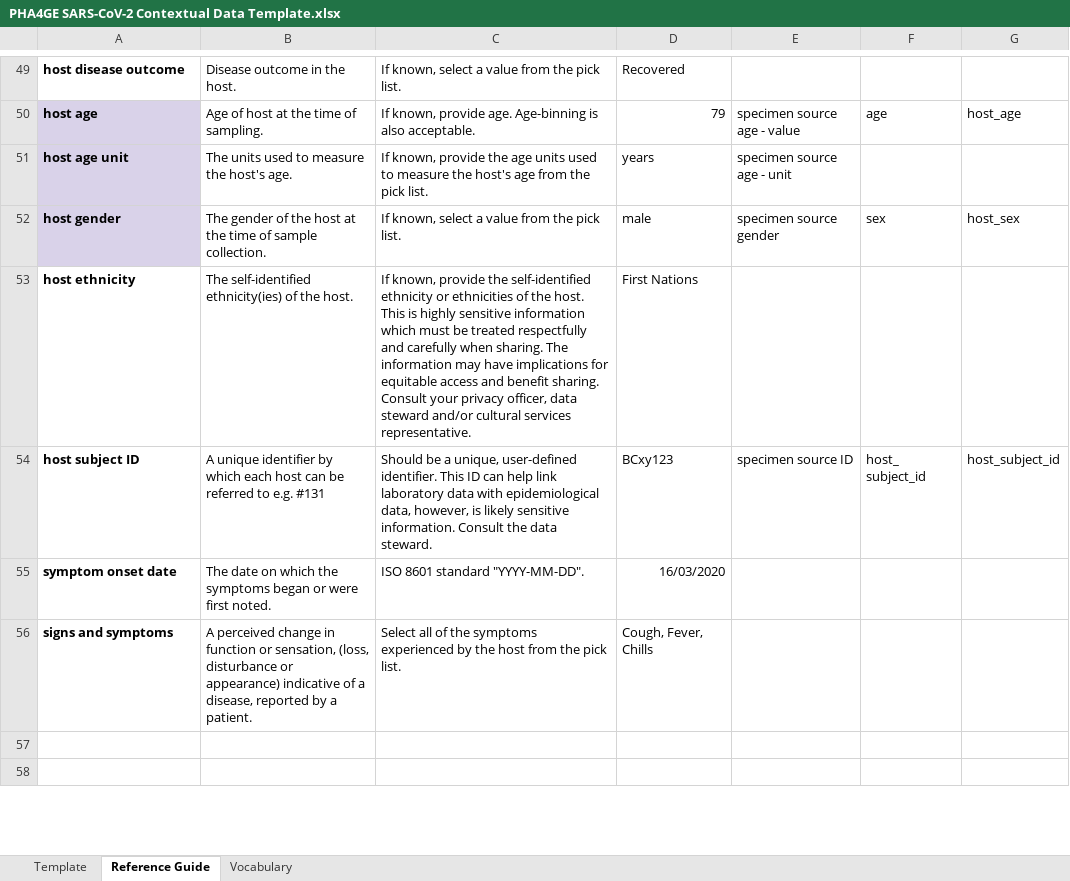
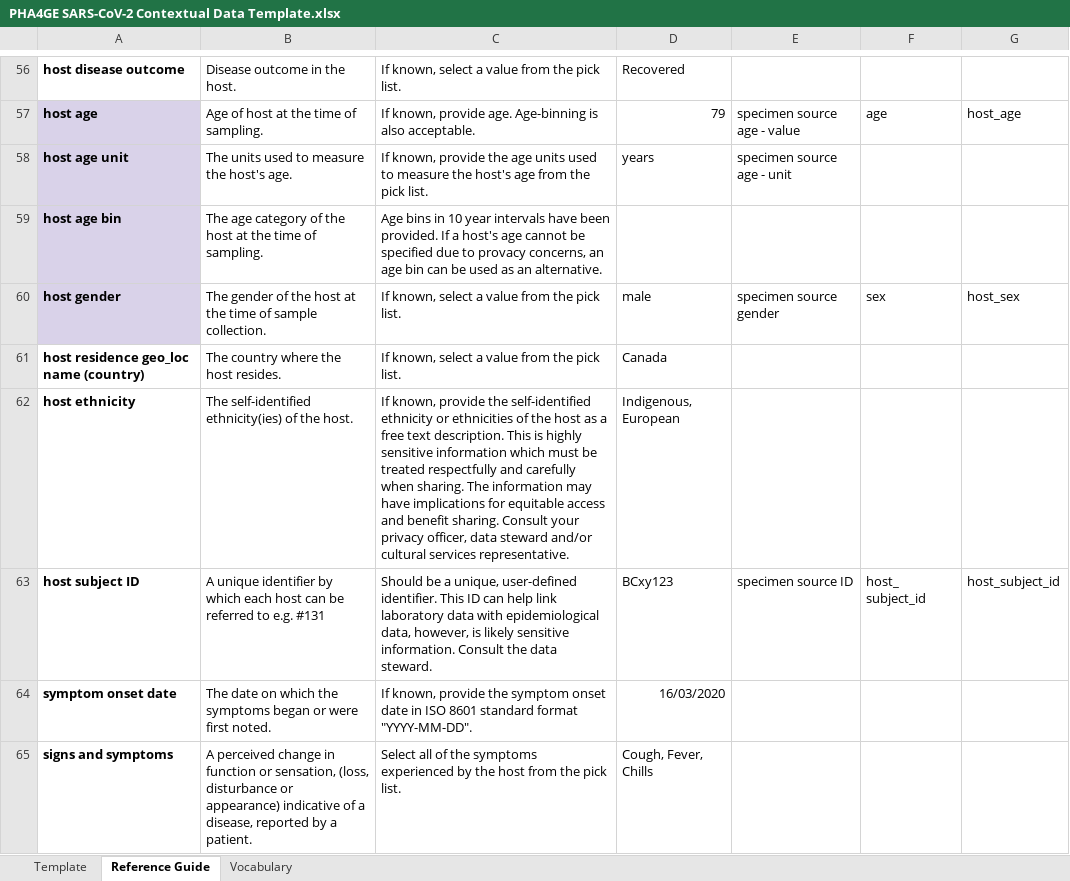
Before and after one commit to pha4ge/SARS-CoV-2-Contextual-Data-Specification, an Excel workbook: PHA4GE SARS-CoV-2 Contextual Data Template.xlsx, sheet Reference Guide, drawn as a sheet; only a part is shown, gaps mark what is left out; the shorter side is filled out with more unchanged rows; values as stored, in another font and other column widths than the file's, no borders; addresses are those after the commit; the diff covers the shown part only; the diff names each change by its address in the sheet, - before the commit and + after, or states it on an @@ line.

```diff
--- a/PHA4GE SARS-CoV-2 Contextual Data Template.xlsx (sheet Reference Guide)
+++ b/PHA4GE SARS-CoV-2 Contextual Data Template.xlsx (sheet Reference Guide)
+row 59: host age bin | The age category of the host at the time of sampling. | Age bins in 10 year intervals have been provided. If a host's age cannot be specified due to provacy concerns, an age bin can be used as an alternative.
+row 61: host residence geo_loc name (country) | The country where the host resides. | If known, select a value from the pick list. | Canada
-C62: …of the host. This is…
+C62: …of the host as a free text description. This is…
-D62: First Nations
+D62: Indigenous, European
-C64: ISO 8601 standard "YYYY-MM-DD".
+C64: If known, provide the symptom onset date in ISO 8601 standard format "YYYY-MM-DD".
```
Also changed, not shown: 60 added rows, 14 removed rows, 2 moved rows, 23 edited cells and cell formats elsewhere in this sheet, sheet Vocabulary, sheet Template, PHA4GE to Sequence Repository Field Mappings.xlsx, 1 other file.
